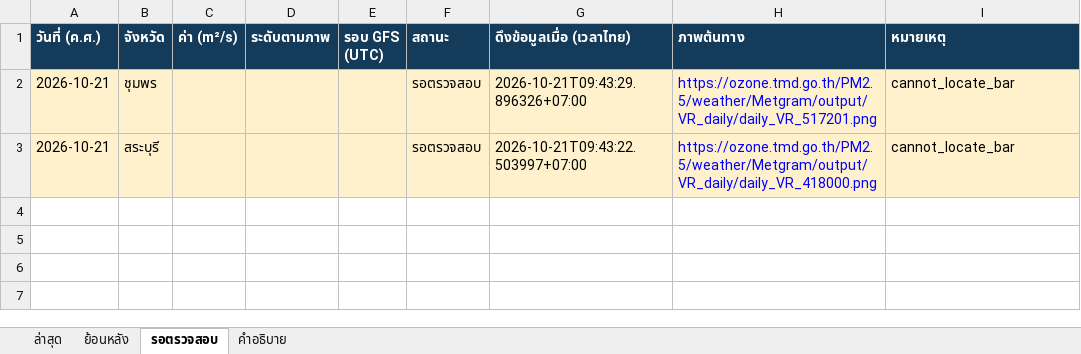
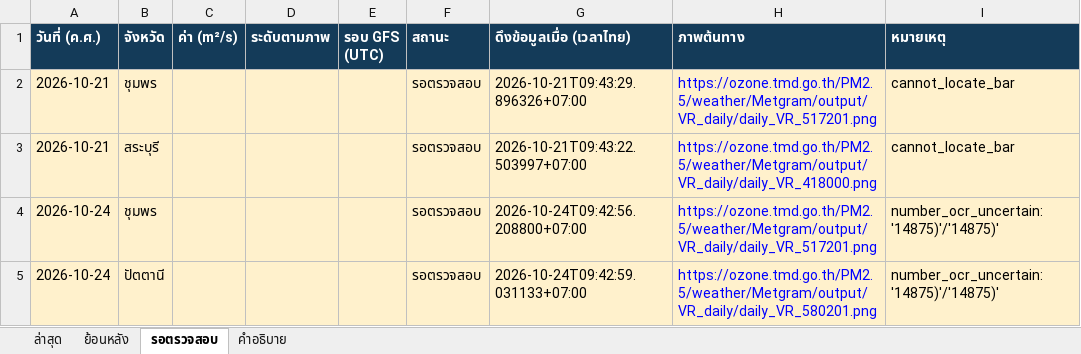
Before and after one commit to soraoudsuk-bit/Ventilation-Thailand, an Excel workbook: data/ventilation.xlsx, sheet รอตรวจสอบ, drawn as a sheet; values as stored, in another font and other column widths than the file's, no borders; the diff names each change by its address in the sheet, - before the commit and + after, or states it on an @@ line.

Commit message:
Update daily ventilation data

```diff
--- a/data/ventilation.xlsx (sheet รอตรวจสอบ)
+++ b/data/ventilation.xlsx (sheet รอตรวจสอบ)
+row 4: 2026-10-24 | ชุมพร |  |  |  | รอตรวจสอบ | 2026-10-24T09:42:56.208800+07:00 | https://ozone.tmd.go.th/PM2.5/weather/Metgram/output/VR_daily/daily_VR_517201.png | number_ocr_uncertain: '14875)'/'14875)'
+row 5: 2026-10-24 | ปัตตานี |  |  |  | รอตรวจสอบ | 2026-10-24T09:42:59.031133+07:00 | https://ozone.tmd.go.th/PM2.5/weather/Metgram/output/VR_daily/daily_VR_580201.png | number_ocr_uncertain: '14875)'/'14875)'
```
Also changed, not shown: sheet ย้อนหลัง, sheet ล่าสุด, 2 other files.
